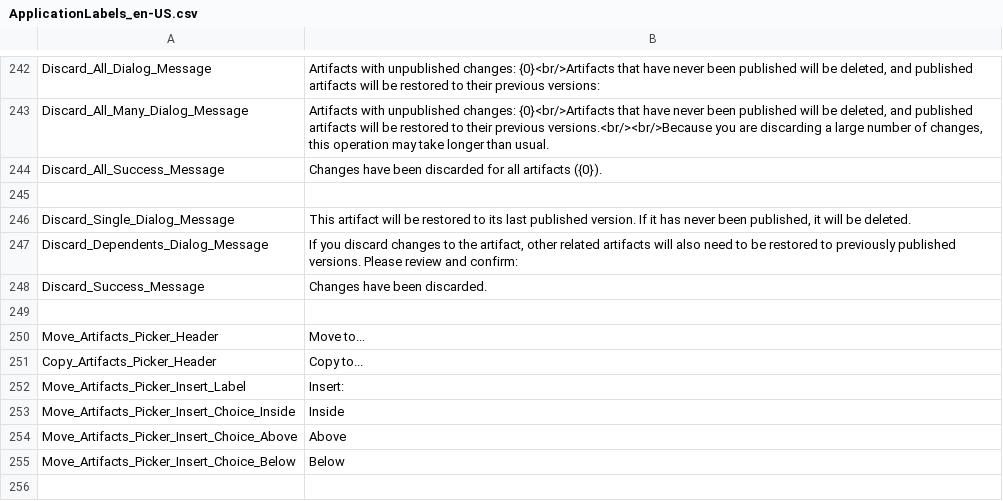
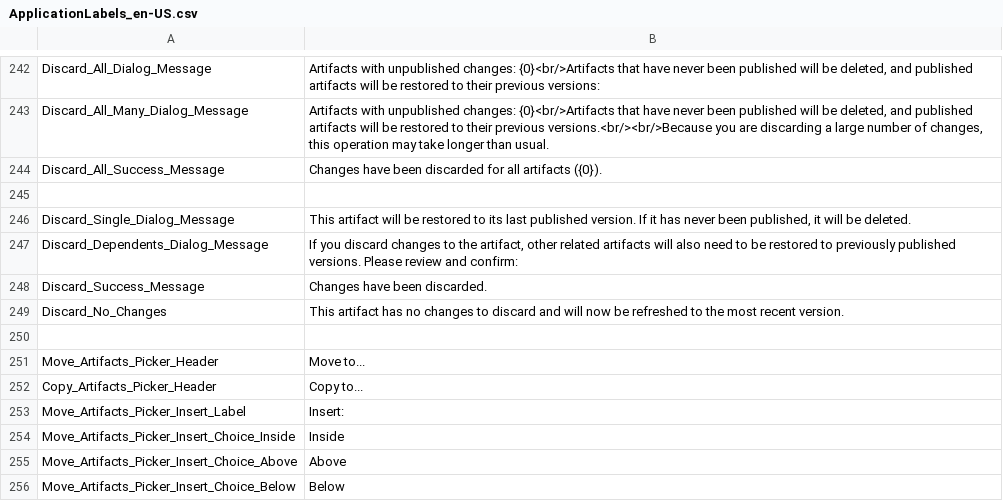
Before and after one commit to ogolikhin/blueprint, a CSV file: svc/db/AdminStorage/Data/ApplicationLabels_en-US.csv, drawn as a sheet; only a part is shown, gaps mark what is left out; the shorter side is filled out with more unchanged rows.

Commit message:
4186 - single discard when there's no actual changes on

```diff
--- a/svc/db/AdminStorage/Data/ApplicationLabels_en-US.csv
+++ b/svc/db/AdminStorage/Data/ApplicationLabels_en-US.csv
@@ -248,2 +248,3 @@ Discard_Dependents_Dialog_Message,"If you discard changes to the artifact, other
 Discard_Success_Message,"Changes have been discarded."
+Discard_No_Changes, "This artifact has no changes to discard and will now be refreshed to the most recent version."
 
```
Also changed, not shown: 5 other files.
